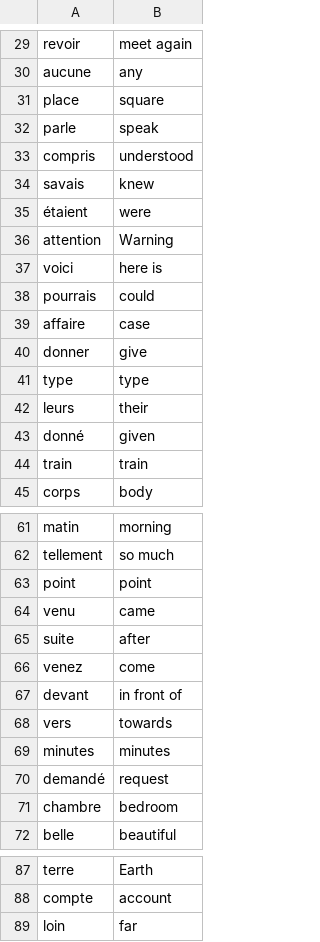
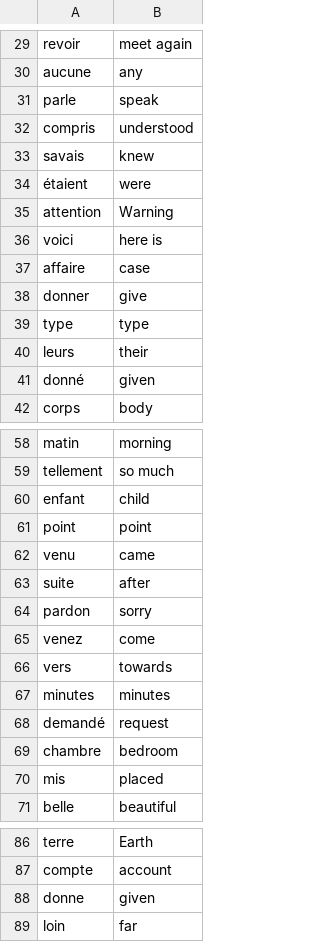
Before and after one commit to MiftahMJ/Python-Basic-to-Expert, a CSV file: Day_31/data/words_to_learn.csv, drawn as a sheet; only a part is shown, gaps mark what is left out; the diff covers the shown part only.

Commit message:
data splitting app

```diff
--- a/Day_31/data/words_to_learn.csv
+++ b/Day_31/data/words_to_learn.csv
@@ -30,3 +30,2 @@ revoir,meet again
 aucune,any
-place,square
 parle,speak
@@ -37,3 +36,2 @@ attention,Warning
 voici,here is
-pourrais,could
 affaire,case
@@ -43,3 +41,2 @@ leurs,their
 donné,given
-train,train
 corps,body
@@ -62,2 +59,3 @@ matin,morning
 tellement,so much
+enfant,child
 point,point
@@ -65,4 +63,4 @@ venu,came
 suite,after
+pardon,sorry
 venez,come
-devant,in front of
 vers,towards
@@ -71,2 +69,3 @@ demandé,request
 chambre,bedroom
+mis,placed
 belle,beautiful
@@ -88,2 +87,3 @@ terre,Earth
 compte,account
+donne,given
 loin,far
```
Also changed, not shown: 1 added row elsewhere in this file, 5 other files.
